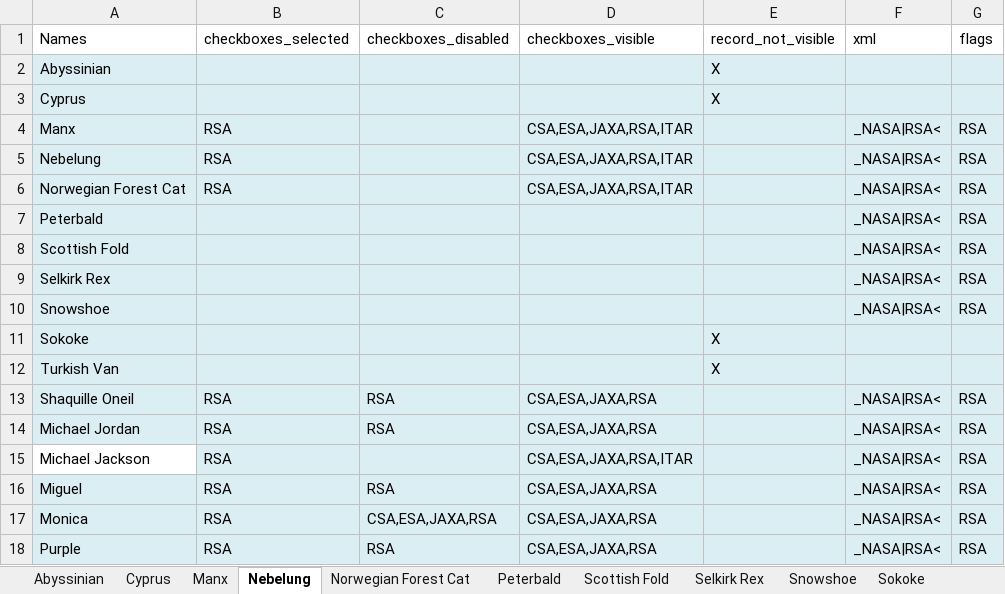
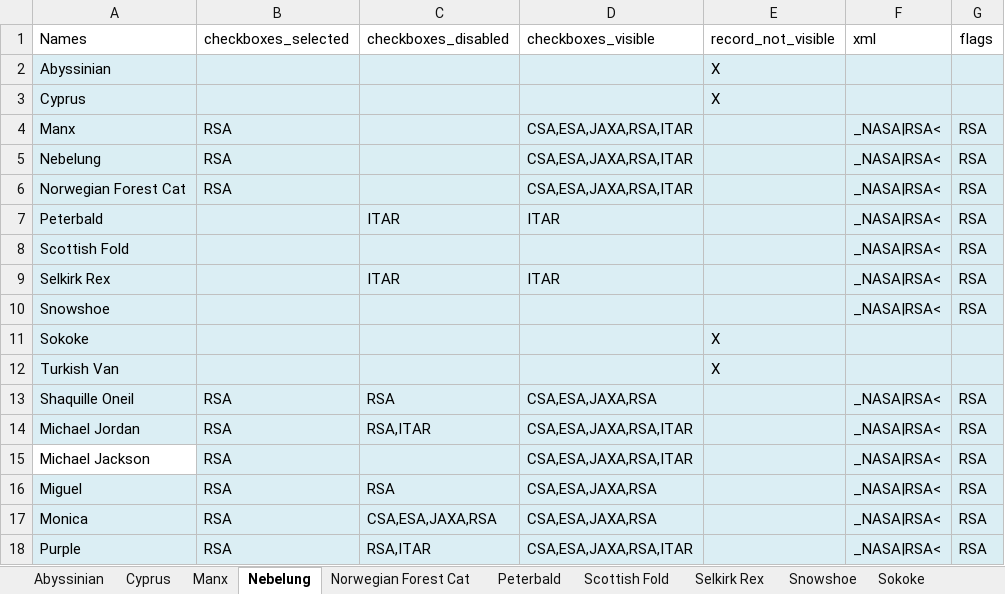
Before and after one commit to chimanfu/HCI_smoke, an Excel workbook: Data Files/IHS_IP_permissions/expected_results_records_partner.xlsx, sheet Nebelung, drawn as a sheet; values as stored, in another font and other column widths than the file's, no borders; the diff names each change by its address in the sheet, - before the commit and + after, or states it on an @@ line.

```diff
--- a/Data Files/IHS_IP_permissions/expected_results_records_partner.xlsx (sheet Nebelung)
+++ b/Data Files/IHS_IP_permissions/expected_results_records_partner.xlsx (sheet Nebelung)
-C7 (checkboxes_disabled): (empty)
+C7 (checkboxes_disabled): ITAR
-D7 (checkboxes_visible): (empty)
+D7 (checkboxes_visible): ITAR
-C9 (checkboxes_disabled): (empty)
+C9 (checkboxes_disabled): ITAR
-D9 (checkboxes_visible): (empty)
+D9 (checkboxes_visible): ITAR
-C14 (checkboxes_disabled): RSA
+C14 (checkboxes_disabled): RSA,ITAR
-D14 (checkboxes_visible): CSA,ESA,JAXA,RSA
+D14 (checkboxes_visible): CSA,ESA,JAXA,RSA,ITAR
-C18 (checkboxes_disabled): RSA
+C18 (checkboxes_disabled): RSA,ITAR
-D18 (checkboxes_visible): CSA,ESA,JAXA,RSA
+D18 (checkboxes_visible): CSA,ESA,JAXA,RSA,ITAR
```
Also changed, not shown: sheet Michael Jackson, sheet Miguel, sheet Monica, sheet Michael Jordan, sheet Purple, sheet Sokoke, 10 more sheets, Data Files/IHS_IP_permissions/expected_results_partner.xlsx, Data Files/IHS_IP_permissions/expected_results_records_us.xlsx, 56 other files.
